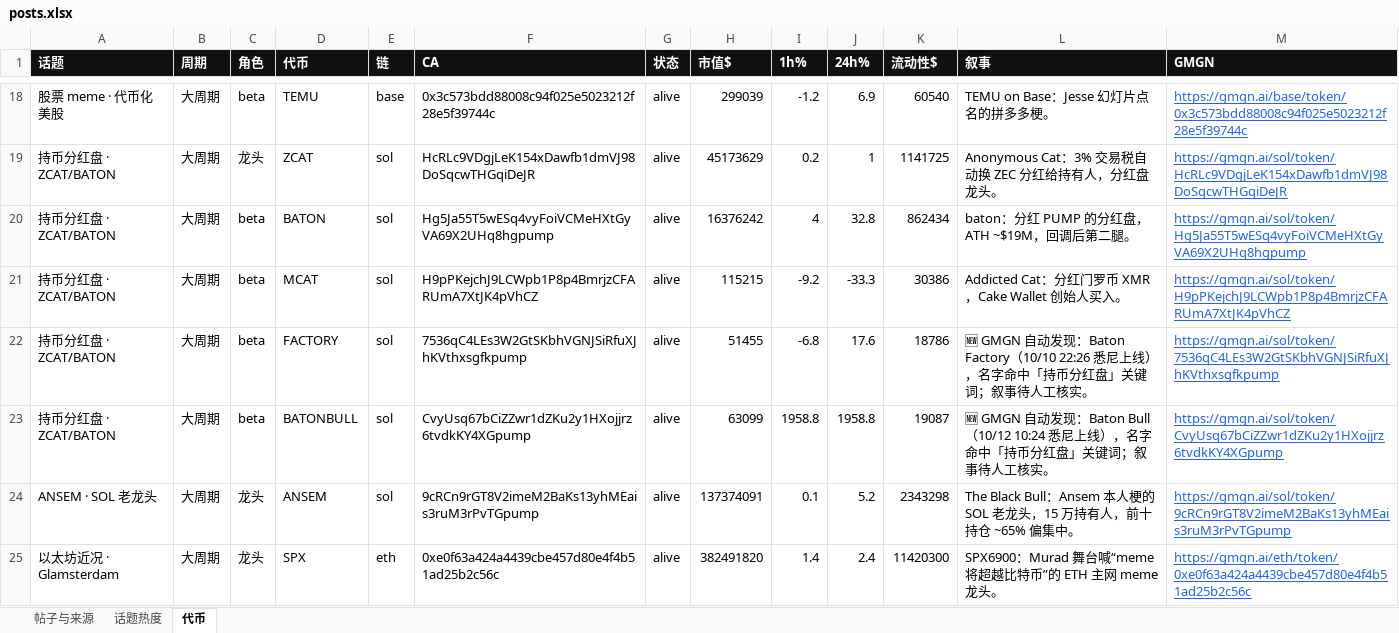
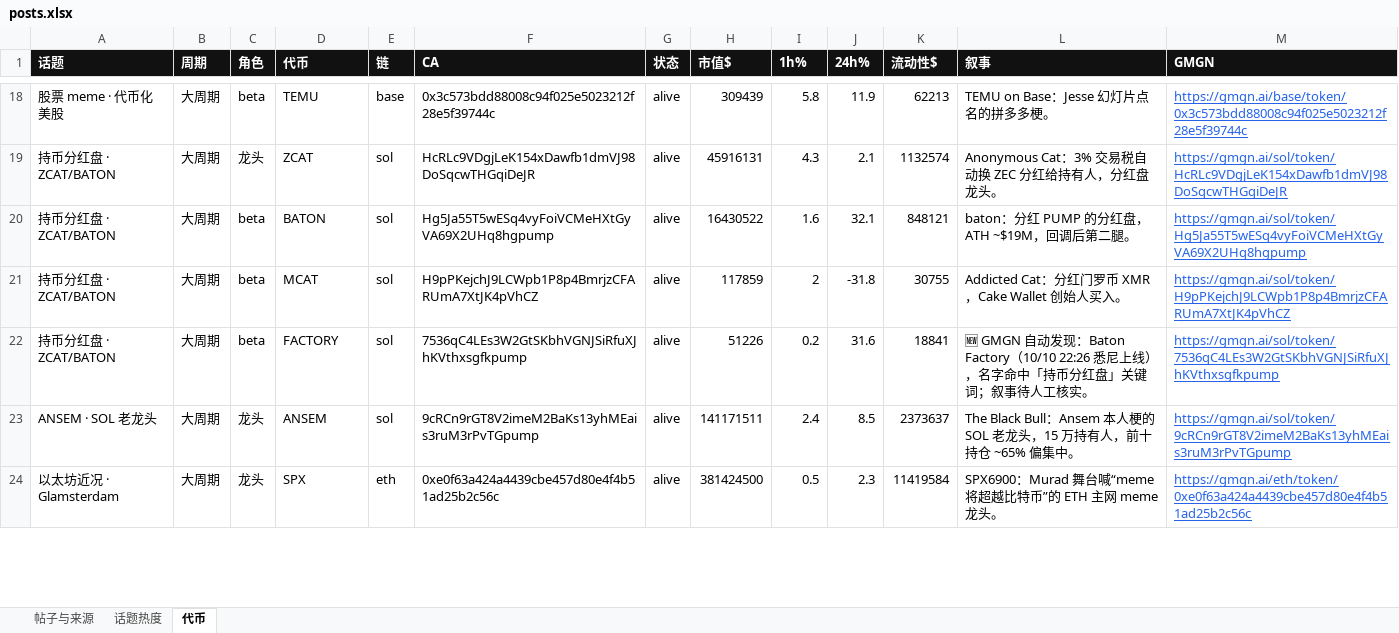
Before and after one commit to KiddyaKid/alpha-dashboard, an Excel workbook: posts.xlsx, sheet 代币, drawn as a sheet; only a part is shown, gaps mark what is left out; values as stored, in another font and other column widths than the file's, no borders; removed rows and columns are numbered as before the commit, all else as after; the diff covers the shown part only; the diff names each change by its address in the sheet, - before the commit and + after, or states it on an @@ line.

Commit message:
tokens 10/12 11:00

```diff
--- a/posts.xlsx (sheet 代币)
+++ b/posts.xlsx (sheet 代币)
-H18 (市值$): 299039
+H18 (市值$): 309439
-I18 (1h%): -1.2
+I18 (1h%): 5.8
-J18 (24h%): 6.9
+J18 (24h%): 11.9
-K18 (流动性$): 60540
+K18 (流动性$): 62213
-H19 (市值$): 45173629
+H19 (市值$): 45916131
-I19 (1h%): 0.2
+I19 (1h%): 4.3
-J19 (24h%): 1
+J19 (24h%): 2.1
-K19 (流动性$): 1141725
+K19 (流动性$): 1132574
-H20 (市值$): 16376242
+H20 (市值$): 16430522
-I20 (1h%): 4
+I20 (1h%): 1.6
-J20 (24h%): 32.8
+J20 (24h%): 32.1
-K20 (流动性$): 862434
+K20 (流动性$): 848121
-H21 (市值$): 115215
+H21 (市值$): 117859
-I21 (1h%): -9.2
+I21 (1h%): 2
-J21 (24h%): -33.3
+J21 (24h%): -31.8
-K21 (流动性$): 30386
+K21 (流动性$): 30755
-H22 (市值$): 51455
+H22 (市值$): 51226
-I22 (1h%): -6.8
+I22 (1h%): 0.2
-J22 (24h%): 17.6
+J22 (24h%): 31.6
-K22 (流动性$): 18786
+K22 (流动性$): 18841
-row 23: 持币分红盘 · ZCAT/BATON | 大周期 | beta | BATONBULL | sol | CvyUsq67bCiZZwr1dZKu2y1HXojjrz6tvdkKY4XGpump | alive | 63099 | 1958.8 | 1958.8 | 19087 | 🆕 GMGN 自动发现：Baton Bull（10/12 10:24 悉尼上线），名字命中「持币分红盘」关键词；叙事待人工核实。 | https://gmgn.ai/sol/token/CvyUsq67bCiZZwr1dZKu2y1HXojjrz6tvdkKY4XGpump
-H23 (市值$): 137374091
+H23 (市值$): 141171511
-I23 (1h%): 0.1
+I23 (1h%): 2.4
-J23 (24h%): 5.2
+J23 (24h%): 8.5
-K23 (流动性$): 2343298
+K23 (流动性$): 2373637
-H24 (市值$): 382491820
+H24 (市值$): 381424500
-I24 (1h%): 1.4
+I24 (1h%): 0.5
-J24 (24h%): 2.4
+J24 (24h%): 2.3
-K24 (流动性$): 11420300
+K24 (流动性$): 11419584
```
Also changed, not shown: 92 edited cells elsewhere in this sheet, 2 other files.
